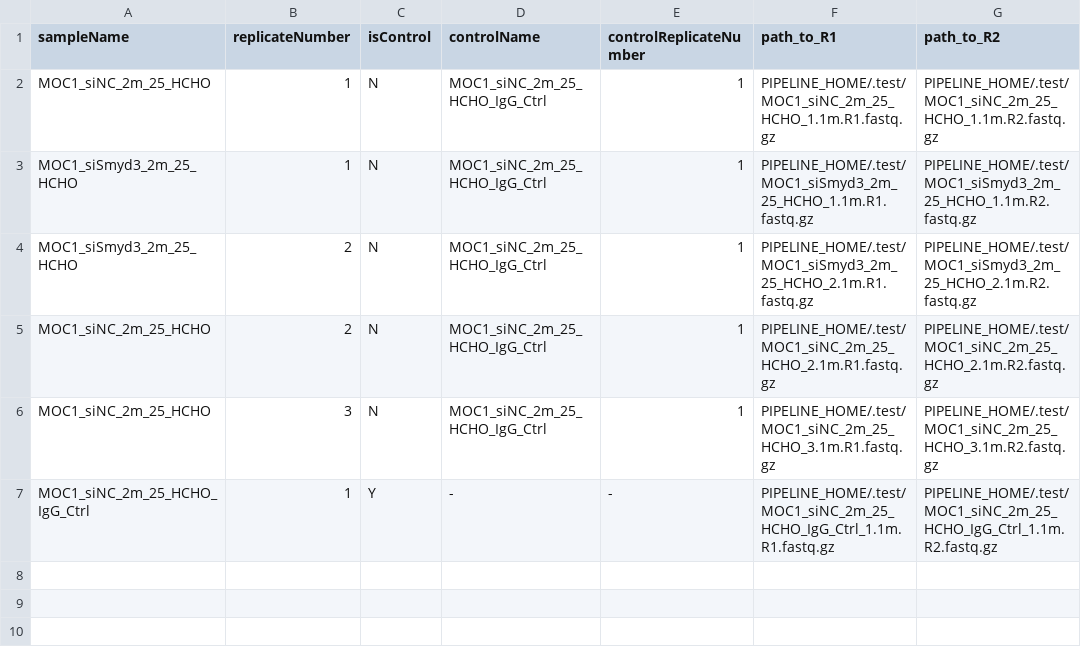
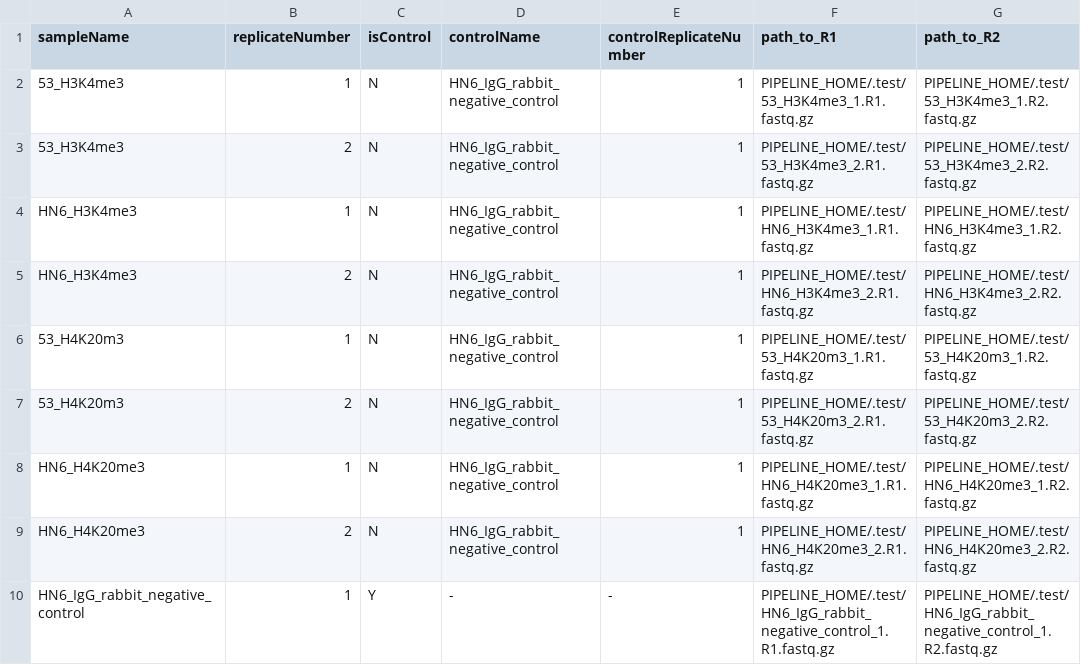
Before and after one commit to CCBR/CARLISLE, a TSV file: config/samples.test.tsv, drawn as a sheet.

Commit message:
update test data

```diff
--- a/config/samples.test.tsv
+++ b/config/samples.test.tsv
@@ -1,7 +1,10 @@
 sampleName	replicateNumber	isControl	controlName	controlReplicateNumber	path_to_R1	path_to_R2
-MOC1_siNC_2m_25_HCHO	1	N	MOC1_siNC_2m_25_HCHO_IgG_Ctrl	1	PIPELINE_HOME/.test/MOC1_siNC_2m_25_HCHO_1.1m.R1.fastq.gz	PIPELINE_HOME/.test/MOC1_siNC_2m_25_HCHO_1.1m.R2.fastq.gz
-MOC1_siSmyd3_2m_25_HCHO	1	N	MOC1_siNC_2m_25_HCHO_IgG_Ctrl	1	PIPELINE_HOME/.test/MOC1_siSmyd3_2m_25_HCHO_1.1m.R1.fastq.gz	PIPELINE_HOME/.test/MOC1_siSmyd3_2m_25_HCHO_1.1m.R2.fastq.gz
-MOC1_siSmyd3_2m_25_HCHO	2	N	MOC1_siNC_2m_25_HCHO_IgG_Ctrl	1	PIPELINE_HOME/.test/MOC1_siSmyd3_2m_25_HCHO_2.1m.R1.fastq.gz	PIPELINE_HOME/.test/MOC1_siSmyd3_2m_25_HCHO_2.1m.R2.fastq.gz
-MOC1_siNC_2m_25_HCHO	2	N	MOC1_siNC_2m_25_HCHO_IgG_Ctrl	1	PIPELINE_HOME/.test/MOC1_siNC_2m_25_HCHO_2.1m.R1.fastq.gz	PIPELINE_HOME/.test/MOC1_siNC_2m_25_HCHO_2.1m.R2.fastq.gz
-MOC1_siNC_2m_25_HCHO	3	N	MOC1_siNC_2m_25_HCHO_IgG_Ctrl	1	PIPELINE_HOME/.test/MOC1_siNC_2m_25_HCHO_3.1m.R1.fastq.gz	PIPELINE_HOME/.test/MOC1_siNC_2m_25_HCHO_3.1m.R2.fastq.gz
-MOC1_siNC_2m_25_HCHO_IgG_Ctrl	1	Y	-	-	PIPELINE_HOME/.test/MOC1_siNC_2m_25_HCHO_IgG_Ctrl_1.1m.R1.fastq.gz	PIPELINE_HOME/.test/MOC1_siNC_2m_25_HCHO_IgG_Ctrl_1.1m.R2.fastq.gz
+53_H3K4me3	1	N	HN6_IgG_rabbit_negative_control	1	PIPELINE_HOME/.test/53_H3K4me3_1.R1.fastq.gz	PIPELINE_HOME/.test/53_H3K4me3_1.R2.fastq.gz
+53_H3K4me3	2	N	HN6_IgG_rabbit_negative_control	1	PIPELINE_HOME/.test/53_H3K4me3_2.R1.fastq.gz	PIPELINE_HOME/.test/53_H3K4me3_2.R2.fastq.gz
+HN6_H3K4me3	1	N	HN6_IgG_rabbit_negative_control	1	PIPELINE_HOME/.test/HN6_H3K4me3_1.R1.fastq.gz	PIPELINE_HOME/.test/HN6_H3K4me3_1.R2.fastq.gz
+HN6_H3K4me3	2	N	HN6_IgG_rabbit_negative_control	1	PIPELINE_HOME/.test/HN6_H3K4me3_2.R1.fastq.gz	PIPELINE_HOME/.test/HN6_H3K4me3_2.R2.fastq.gz
+53_H4K20m3	1	N	HN6_IgG_rabbit_negative_control	1	PIPELINE_HOME/.test/53_H4K20m3_1.R1.fastq.gz	PIPELINE_HOME/.test/53_H4K20m3_1.R2.fastq.gz
+53_H4K20m3	2	N	HN6_IgG_rabbit_negative_control	1	PIPELINE_HOME/.test/53_H4K20m3_2.R1.fastq.gz	PIPELINE_HOME/.test/53_H4K20m3_2.R2.fastq.gz
+HN6_H4K20me3	1	N	HN6_IgG_rabbit_negative_control	1	PIPELINE_HOME/.test/HN6_H4K20me3_1.R1.fastq.gz	PIPELINE_HOME/.test/HN6_H4K20me3_1.R2.fastq.gz
+HN6_H4K20me3	2	N	HN6_IgG_rabbit_negative_control	1	PIPELINE_HOME/.test/HN6_H4K20me3_2.R1.fastq.gz	PIPELINE_HOME/.test/HN6_H4K20me3_2.R2.fastq.gz
+HN6_IgG_rabbit_negative_control	1	Y	-	-	PIPELINE_HOME/.test/HN6_IgG_rabbit_negative_control_1.R1.fastq.gz	PIPELINE_HOME/.test/HN6_IgG_rabbit_negative_control_1.R2.fastq.gz
```
Also changed, not shown: 35 other files.
